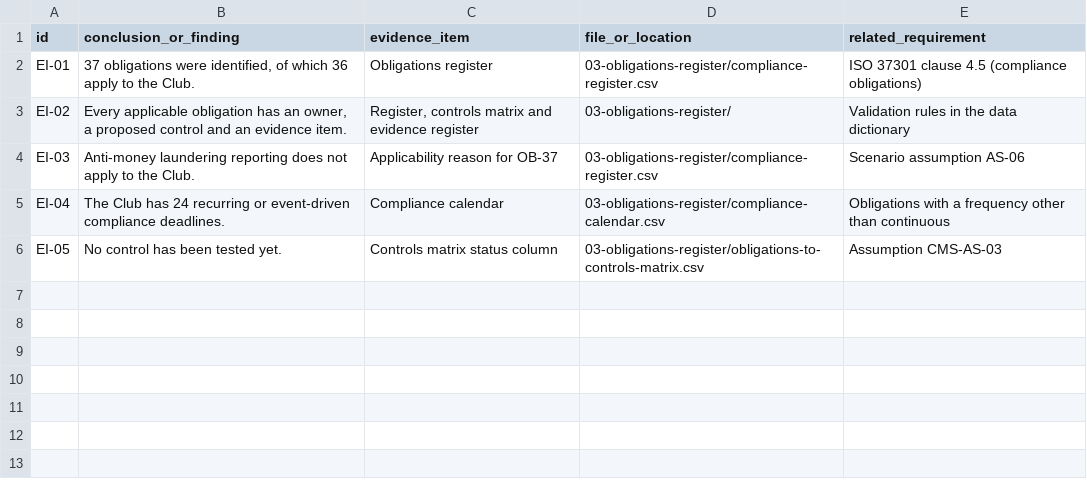
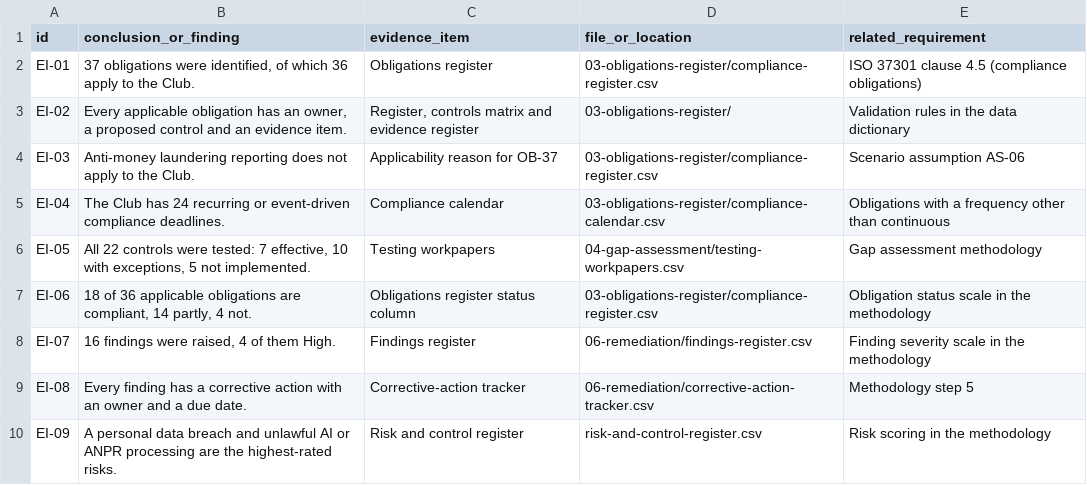
Before and after one commit to HollaAB/ai-governance-portfolio, a CSV file: compliance-management-system/evidence-index.csv, drawn as a sheet.

Commit message:
feat(compliance): add stage 2 gap assessment, findings, risk register and reporting

```diff
--- a/compliance-management-system/evidence-index.csv
+++ b/compliance-management-system/evidence-index.csv
@@ -5,2 +5,6 @@ EI-03,Anti-money laundering reporting does not apply to the Club.,Applicability
 EI-04,The Club has 24 recurring or event-driven compliance deadlines.,Compliance calendar,03-obligations-register/compliance-calendar.csv,Obligations with a frequency other than continuous
-EI-05,No control has been tested yet.,Controls matrix status column,03-obligations-register/obligations-to-controls-matrix.csv,Assumption CMS-AS-03
+EI-05,"All 22 controls were tested: 7 effective, 10 with exceptions, 5 not implemented.",Testing workpapers,04-gap-assessment/testing-workpapers.csv,Gap assessment methodology
+EI-06,"18 of 36 applicable obligations are compliant, 14 partly, 4 not.",Obligations register status column,03-obligations-register/compliance-register.csv,Obligation status scale in the methodology
+EI-07,"16 findings were raised, 4 of them High.",Findings register,06-remediation/findings-register.csv,Finding severity scale in the methodology
+EI-08,Every finding has a corrective action with an owner and a due date.,Corrective-action tracker,06-remediation/corrective-action-tracker.csv,Methodology step 5
+EI-09,A personal data breach and unlawful AI or ANPR processing are the highest-rated risks.,Risk and control register,risk-and-control-register.csv,Risk scoring in the methodology
```
Also changed, not shown: compliance-management-system/03-obligations-register/compliance-register.csv, compliance-management-system/03-obligations-register/evidence-register.csv, 18 other files.
